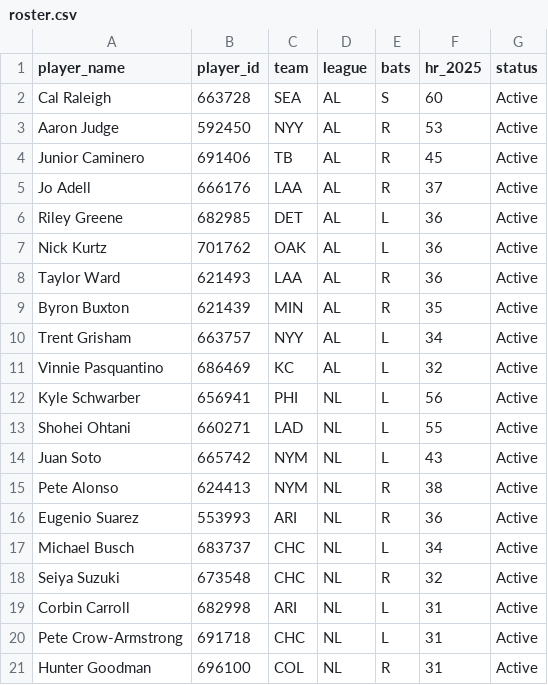
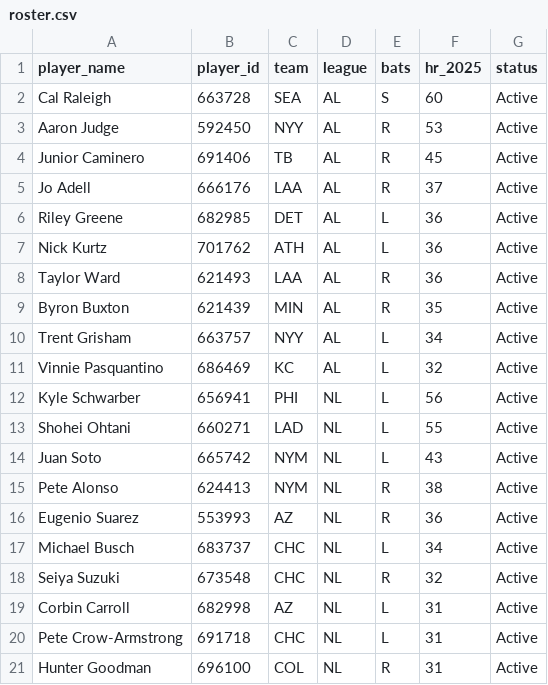
Before and after one commit to waynefp/homeruns-data-project, a CSV file: data/roster.csv, drawn as a sheet.

```diff
--- a/data/roster.csv
+++ b/data/roster.csv
@@ -6,3 +6,3 @@ Jo Adell,666176,LAA,AL,R,37,Active
 Riley Greene,682985,DET,AL,L,36,Active
-Nick Kurtz,701762,OAK,AL,L,36,Active
+Nick Kurtz,701762,ATH,AL,L,36,Active
 Taylor Ward,621493,LAA,AL,R,36,Active
@@ -15,6 +15,6 @@ Juan Soto,665742,NYM,NL,L,43,Active
 Pete Alonso,624413,NYM,NL,R,38,Active
-Eugenio Suarez,553993,ARI,NL,R,36,Active
+Eugenio Suarez,553993,AZ,NL,R,36,Active
 Michael Busch,683737,CHC,NL,L,34,Active
 Seiya Suzuki,673548,CHC,NL,R,32,Active
-Corbin Carroll,682998,ARI,NL,L,31,Active
+Corbin Carroll,682998,AZ,NL,L,31,Active
 Pete Crow-Armstrong,691718,CHC,NL,L,31,Active
```
Also changed, not shown: data/daily_game_log.csv, data/hr_details.csv, 4 other files.
